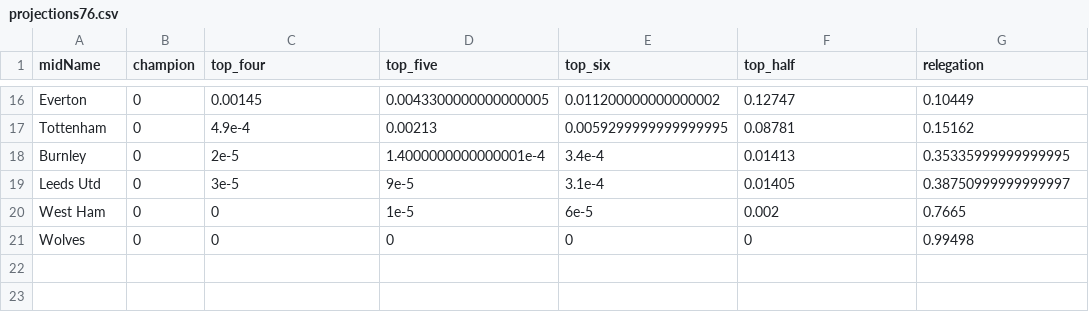
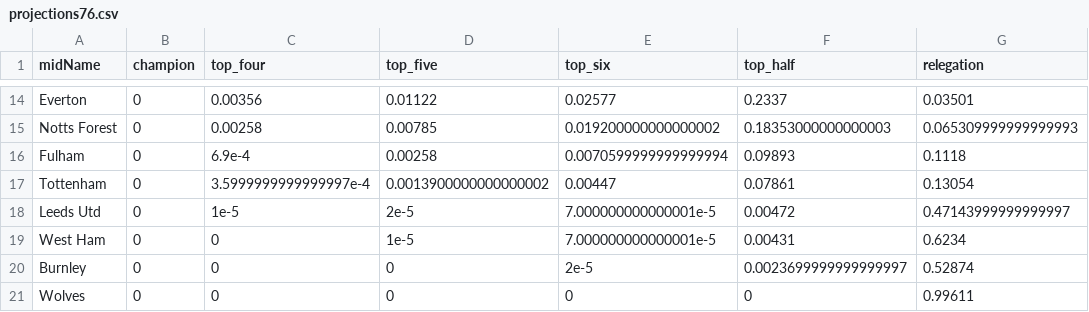
Before and after one commit to p0bs/PL-scan, a CSV file: projections76.csv, drawn as a sheet; only a part is shown, gaps mark what is left out; removed rows and columns are numbered as before the commit, all else as after; the diff covers the shown part only; the diff names each change by its address in the sheet, - before the commit and + after, or states it on an @@ line.

```diff
--- a/projections76.csv
+++ b/projections76.csv
-C14 (top_four): 0.00145
+C14 (top_four): 0.00356
-D14 (top_five): 0.0043300000000000005
+D14 (top_five): 0.01122
-E14 (top_six): 0.011200000000000002
+E14 (top_six): 0.02577
-F14 (top_half): 0.12747
+F14 (top_half): 0.2337
-G14 (relegation): 0.10449
+G14 (relegation): 0.03501
+row 15: Notts Forest | 0 | 0.00258 | 0.00785 | 0.019200000000000002 | 0.18353000000000003 | 0.065309999999999993
+row 16: Fulham | 0 | 6.9e-4 | 0.00258 | 0.0070599999999999994 | 0.09893 | 0.1118
-C17 (top_four): 4.9e-4
+C17 (top_four): 3.5999999999999997e-4
-D17 (top_five): 0.00213
+D17 (top_five): 0.0013900000000000002
-E17 (top_six): 0.0059299999999999995
+E17 (top_six): 0.00447
-F17 (top_half): 0.08781
+F17 (top_half): 0.07861
-G17 (relegation): 0.15162
+G17 (relegation): 0.13054
-row 18: Burnley | 0 | 2e-5 | 1.4000000000000001e-4 | 3.4e-4 | 0.01413 | 0.35335999999999995
-C18 (top_four): 3e-5
+C18 (top_four): 1e-5
-D18 (top_five): 9e-5
+D18 (top_five): 2e-5
-E18 (top_six): 3.1e-4
+E18 (top_six): 7.000000000000001e-5
-F18 (top_half): 0.01405
+F18 (top_half): 0.00472
-G18 (relegation): 0.38750999999999997
+G18 (relegation): 0.47143999999999997
-E19 (top_six): 6e-5
+E19 (top_six): 7.000000000000001e-5
-F19 (top_half): 0.002
+F19 (top_half): 0.00431
-G19 (relegation): 0.7665
+G19 (relegation): 0.6234
+row 20: Burnley | 0 | 0 | 0 | 2e-5 | 0.0023699999999999997 | 0.52874
-G21 (relegation): 0.99498
+G21 (relegation): 0.99611
```
Also changed, not shown: 3 added rows, 5 removed rows and 50 edited cells elsewhere in this file, log.csv, projections19.csv, 3 other files.
